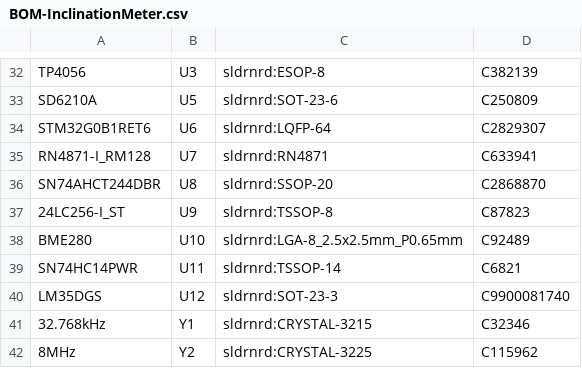
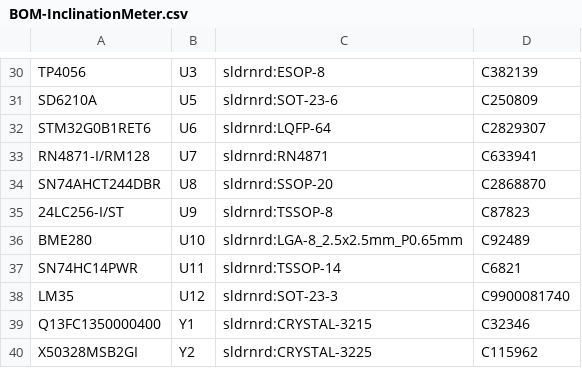
Before and after one commit to soldernerd/InclinationMeter, a CSV file: fabrication/BOM-InclinationMeter.csv, drawn as a sheet; only a part is shown, gaps mark what is left out; the diff covers the shown part only.

```diff
--- a/fabrication/BOM-InclinationMeter.csv
+++ b/fabrication/BOM-InclinationMeter.csv
@@ -34,9 +32,9 @@
 "STM32G0B1RET6","U6","sldrnrd:LQFP-64","C2829307"
-"RN4871-I_RM128","U7","sldrnrd:RN4871","C633941"
+"RN4871-I/RM128","U7","sldrnrd:RN4871","C633941"
 "SN74AHCT244DBR","U8","sldrnrd:SSOP-20","C2868870"
-"24LC256-I_ST","U9","sldrnrd:TSSOP-8","C87823"
+"24LC256-I/ST","U9","sldrnrd:TSSOP-8","C87823"
 "BME280","U10","sldrnrd:LGA-8_2.5x2.5mm_P0.65mm","C92489"
 "SN74HC14PWR","U11","sldrnrd:TSSOP-14","C6821"
-"LM35DGS","U12","sldrnrd:SOT-23-3","C9900081740"
-"32.768kHz","Y1","sldrnrd:CRYSTAL-3215","C32346"
-"8MHz","Y2","sldrnrd:CRYSTAL-3225","C115962"
+"LM35","U12","sldrnrd:SOT-23-3","C9900081740"
+"Q13FC1350000400","Y1","sldrnrd:CRYSTAL-3215","C32346"
+"X50328MSB2GI","Y2","sldrnrd:CRYSTAL-3225","C115962"
```
Also changed, not shown: 2 added rows, 4 removed rows and 8 edited cells elsewhere in this file, fabrication/CPL-InclinationMeter.csv, 21 other files.
